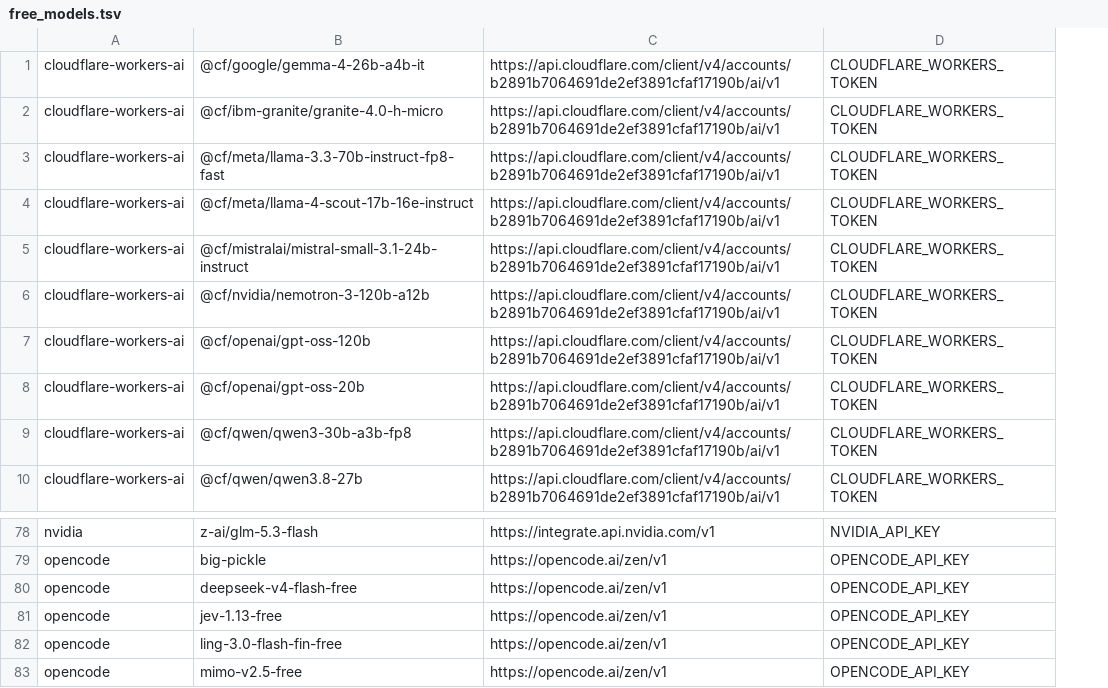
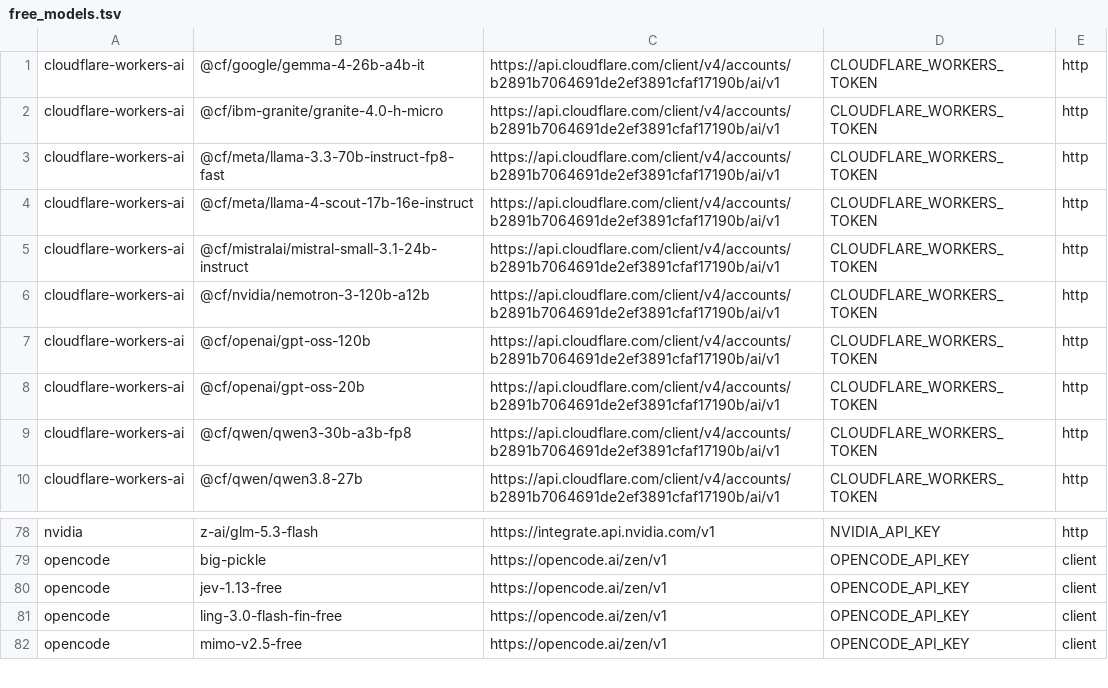
Before and after one commit to omegaflow/omegaflow, a TSV file: tools/measure/free_models.tsv, drawn as a sheet; only a part is shown, gaps mark what is left out; removed rows and columns are numbered as before the commit, all else as after; the diff names each change by its address in the sheet, - before the commit and + after, or states it on an @@ line.

Commit message:
measure: gate the opencode Zen models to the client path
- free_models.tsv: add the channel column (client for opencode), drop the stale deepseek-v4-flash-free
- text_review/text_probe/free_model_bench skip client rows; free_model_agent_bench keeps all rows
- free_text_models.tsv: channel column added

```diff
--- a/tools/measure/free_models.tsv
+++ b/tools/measure/free_models.tsv
+column E, rows 1-10: all http; rows 78-82: http | client | client | client | client
-row 80: opencode | deepseek-v4-flash-free | https://opencode.ai/zen/v1 | OPENCODE_API_KEY
```
Also changed, not shown: tools/measure/free_text_models.tsv, 3 other files.
